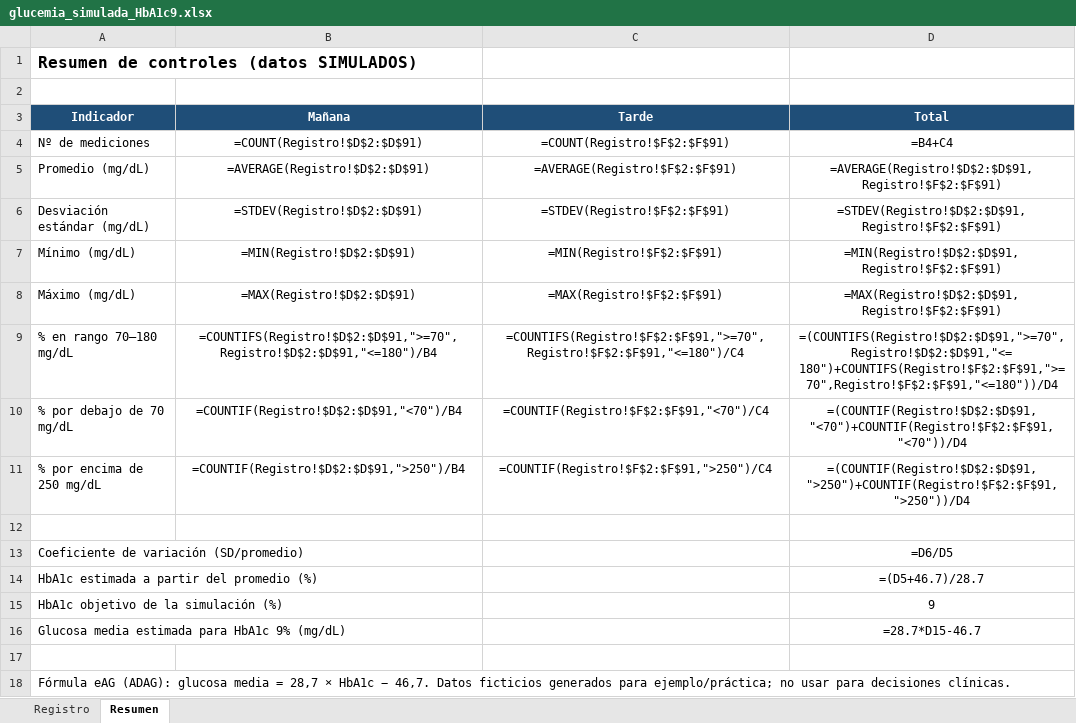
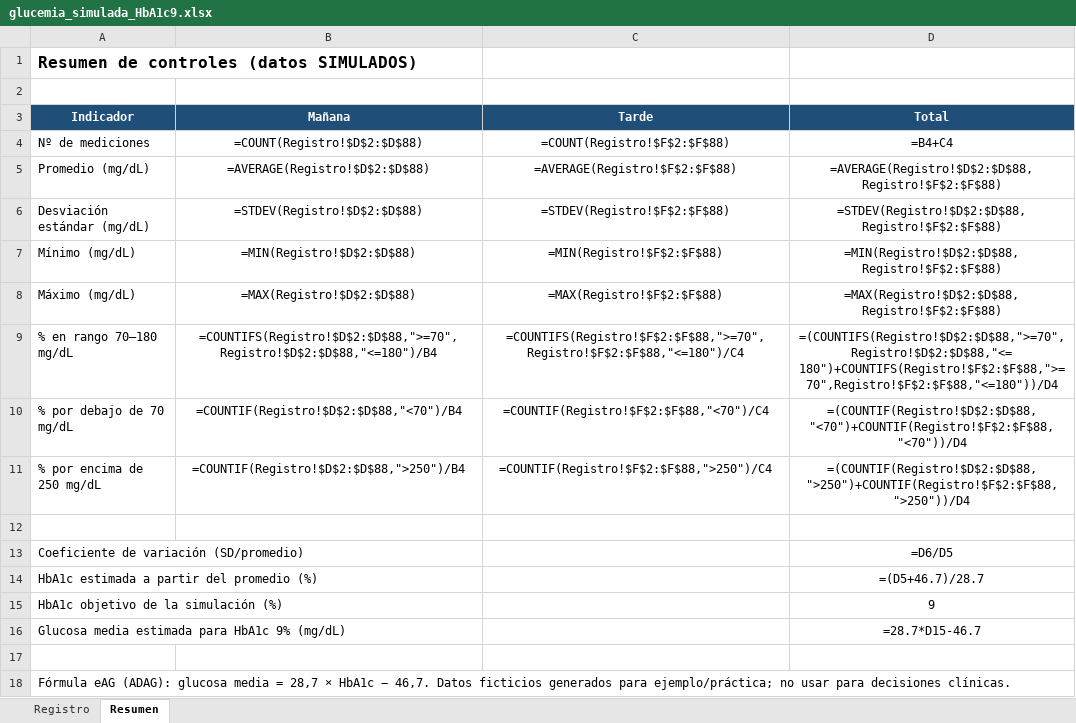
Before and after one commit to guido2730/BOTS, an Excel workbook: glucemia_simulada_HbA1c9.xlsx, sheet Resumen, drawn as a sheet; values as stored, in another font and other column widths than the file's, no borders; formulas without a stored value are shown as written; charts and pictures not drawn; the diff names each change by its address in the sheet, - before the commit and + after, or states it on an @@ line.

```diff
--- a/glucemia_simulada_HbA1c9.xlsx (sheet Resumen)
+++ b/glucemia_simulada_HbA1c9.xlsx (sheet Resumen)
-B4 (Mañana): =COUNT(Registro!$D$2:$D$91)
+B4 (Mañana): =COUNT(Registro!$D$2:$D$88)
-C4 (Tarde): =COUNT(Registro!$F$2:$F$91)
+C4 (Tarde): =COUNT(Registro!$F$2:$F$88)
-B5 (Mañana): =AVERAGE(Registro!$D$2:$D$91)
+B5 (Mañana): =AVERAGE(Registro!$D$2:$D$88)
-C5 (Tarde): =AVERAGE(Registro!$F$2:$F$91)
+C5 (Tarde): =AVERAGE(Registro!$F$2:$F$88)
-D5 (Total): =AVERAGE(Registro!$D$2:$D$91,Registro!$F$2:$F$91)
+D5 (Total): =AVERAGE(Registro!$D$2:$D$88,Registro!$F$2:$F$88)
-B6 (Mañana): =STDEV(Registro!$D$2:$D$91)
+B6 (Mañana): =STDEV(Registro!$D$2:$D$88)
-C6 (Tarde): =STDEV(Registro!$F$2:$F$91)
+C6 (Tarde): =STDEV(Registro!$F$2:$F$88)
-D6 (Total): =STDEV(Registro!$D$2:$D$91,Registro!$F$2:$F$91)
+D6 (Total): =STDEV(Registro!$D$2:$D$88,Registro!$F$2:$F$88)
-B7 (Mañana): =MIN(Registro!$D$2:$D$91)
+B7 (Mañana): =MIN(Registro!$D$2:$D$88)
-C7 (Tarde): =MIN(Registro!$F$2:$F$91)
+C7 (Tarde): =MIN(Registro!$F$2:$F$88)
-D7 (Total): =MIN(Registro!$D$2:$D$91,Registro!$F$2:$F$91)
+D7 (Total): =MIN(Registro!$D$2:$D$88,Registro!$F$2:$F$88)
-B8 (Mañana): =MAX(Registro!$D$2:$D$91)
+B8 (Mañana): =MAX(Registro!$D$2:$D$88)
-C8 (Tarde): =MAX(Registro!$F$2:$F$91)
+C8 (Tarde): =MAX(Registro!$F$2:$F$88)
-D8 (Total): =MAX(Registro!$D$2:$D$91,Registro!$F$2:$F$91)
+D8 (Total): =MAX(Registro!$D$2:$D$88,Registro!$F$2:$F$88)
-B9 (Mañana): =COUNTIFS(Registro!$D$2:$D$91,">=70",Registro!$D$2:$D$91,"<=180")/B4
+B9 (Mañana): =COUNTIFS(Registro!$D$2:$D$88,">=70",Registro!$D$2:$D$88,"<=180")/B4
-C9 (Tarde): =COUNTIFS(Registro!$F$2:$F$91,">=70",Registro!$F$2:$F$91,"<=180")/C4
+C9 (Tarde): =COUNTIFS(Registro!$F$2:$F$88,">=70",Registro!$F$2:$F$88,"<=180")/C4
-D9 (Total): =(COUNTIFS(Registro!$D$2:$D$91,">=70",Registro!$D$2:$D$91,"<=180")+COUNTIFS(Registro!$F$2:$F$91,">=70",Registro!$F$2:$F$91,"<=180"))/D4
+D9 (Total): =(COUNTIFS(Registro!$D$2:$D$88,">=70",Registro!$D$2:$D$88,"<=180")+COUNTIFS(Registro!$F$2:$F$88,">=70",Registro!$F$2:$F$88,"<=180"))/D4
-B10 (Mañana): =COUNTIF(Registro!$D$2:$D$91,"<70")/B4
+B10 (Mañana): =COUNTIF(Registro!$D$2:$D$88,"<70")/B4
-C10 (Tarde): =COUNTIF(Registro!$F$2:$F$91,"<70")/C4
+C10 (Tarde): =COUNTIF(Registro!$F$2:$F$88,"<70")/C4
-D10 (Total): =(COUNTIF(Registro!$D$2:$D$91,"<70")+COUNTIF(Registro!$F$2:$F$91,"<70"))/D4
+D10 (Total): =(COUNTIF(Registro!$D$2:$D$88,"<70")+COUNTIF(Registro!$F$2:$F$88,"<70"))/D4
-B11 (Mañana): =COUNTIF(Registro!$D$2:$D$91,">250")/B4
+B11 (Mañana): =COUNTIF(Registro!$D$2:$D$88,">250")/B4
-C11 (Tarde): =COUNTIF(Registro!$F$2:$F$91,">250")/C4
+C11 (Tarde): =COUNTIF(Registro!$F$2:$F$88,">250")/C4
-D11 (Total): =(COUNTIF(Registro!$D$2:$D$91,">250")+COUNTIF(Registro!$F$2:$F$91,">250"))/D4
+D11 (Total): =(COUNTIF(Registro!$D$2:$D$88,">250")+COUNTIF(Registro!$F$2:$F$88,">250"))/D4
```
Also changed, not shown: sheet Registro, charts or pictures.
